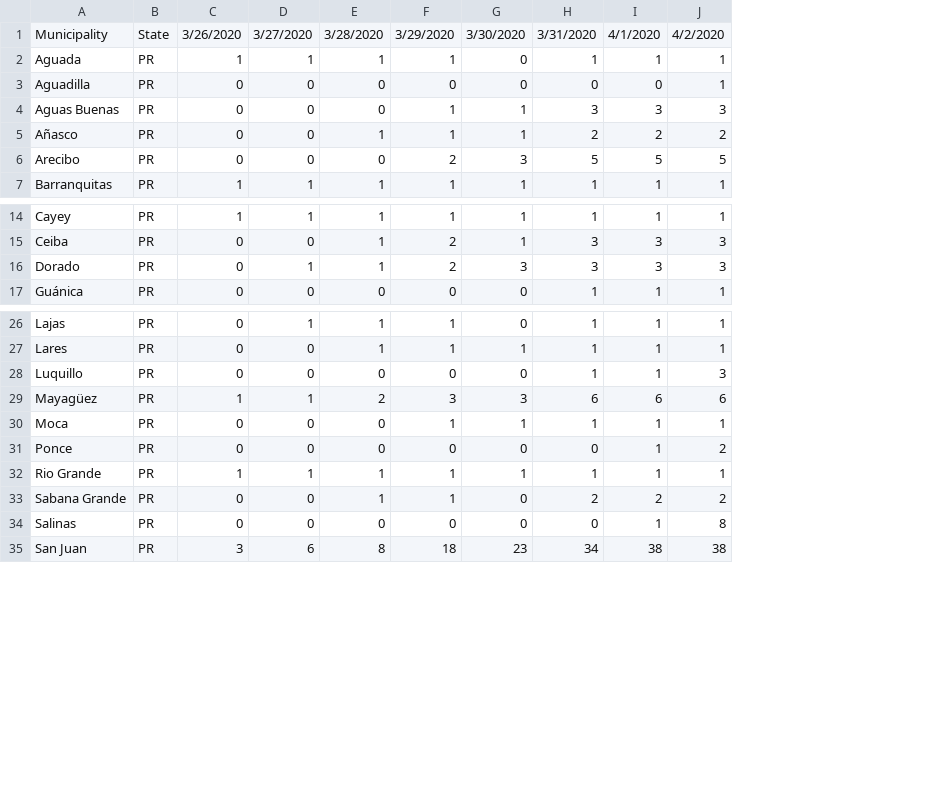
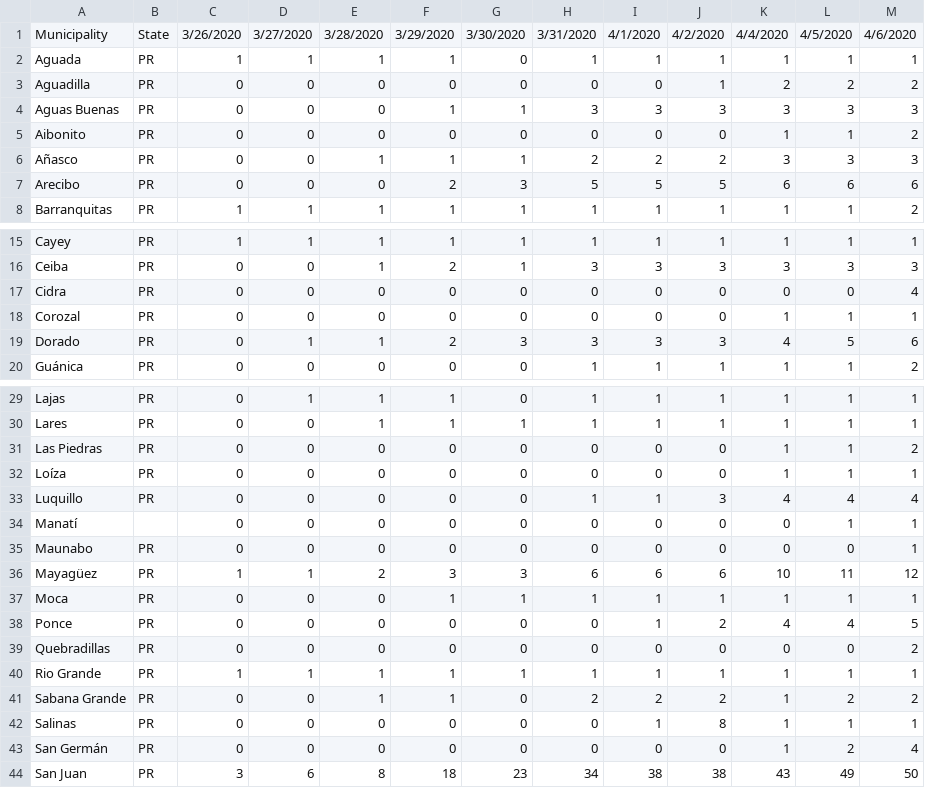
Before and after one commit to marcmaceira/covid-19-pr-data, a CSV file: time_series/municipality/time_series-by_municipality-confirmed.csv, drawn as a sheet; only a part is shown, gaps mark what is left out; addresses are those after the commit; the diff covers the shown part only; the diff names each change by its address in the sheet, - before the commit and + after, or states it on an @@ line.

Commit message:
Update data (04/06/2020)

```diff
--- a/time_series/municipality/time_series-by_municipality-confirmed.csv
+++ b/time_series/municipality/time_series-by_municipality-confirmed.csv
+column K, rows 1-4: 4/4/2020 | 1 | 2 | 3; rows 6-8: 3 | 6 | 1; rows 15-16: 1 | 3; rows 19-20: 4 | 1; rows 29-30: 1 | 1; row 33: 4; rows 36-38: 10 | 1 | 4; rows 40-42: all 1; row 44: 43
+column L, rows 1-4: 4/5/2020 | 1 | 2 | 3; rows 6-8: 3 | 6 | 1; rows 15-16: 1 | 3; rows 19-20: 5 | 1; rows 29-30: 1 | 1; row 33: 4; rows 36-38: 11 | 1 | 4; rows 40-42: 1 | 2 | 1; row 44: 49
+column M, rows 1-4: 4/6/2020 | 1 | 2 | 3; rows 6-8: 3 | 6 | 2; rows 15-16: 1 | 3; rows 19-20: 6 | 2; rows 29-30: 1 | 1; row 33: 4; rows 36-38: 12 | 1 | 5; rows 40-42: 1 | 2 | 1; row 44: 50
+row 5: Aibonito | PR | 0 | 0 | 0 | 0 | 0 | 0 | 0 | 0 | 1 | 1 | 2
+row 17: Cidra | PR | 0 | 0 | 0 | 0 | 0 | 0 | 0 | 0 | 0 | 0 | 4
+row 18: Corozal | PR | 0 | 0 | 0 | 0 | 0 | 0 | 0 | 0 | 1 | 1 | 1
+row 31: Las Piedras | PR | 0 | 0 | 0 | 0 | 0 | 0 | 0 | 0 | 1 | 1 | 2
+row 32: Loíza | PR | 0 | 0 | 0 | 0 | 0 | 0 | 0 | 0 | 1 | 1 | 1
+row 34: Manatí |  | 0 | 0 | 0 | 0 | 0 | 0 | 0 | 0 | 0 | 1 | 1
+row 35: Maunabo | PR | 0 | 0 | 0 | 0 | 0 | 0 | 0 | 0 | 0 | 0 | 1
+row 39: Quebradillas | PR | 0 | 0 | 0 | 0 | 0 | 0 | 0 | 0 | 0 | 0 | 2
+row 43: San Germán | PR | 0 | 0 | 0 | 0 | 0 | 0 | 0 | 0 | 1 | 2 | 4
```
Also changed, not shown: 1 added row elsewhere in this file, time_series/region/time_series-by_region-confirmed.csv, 3 other files.
